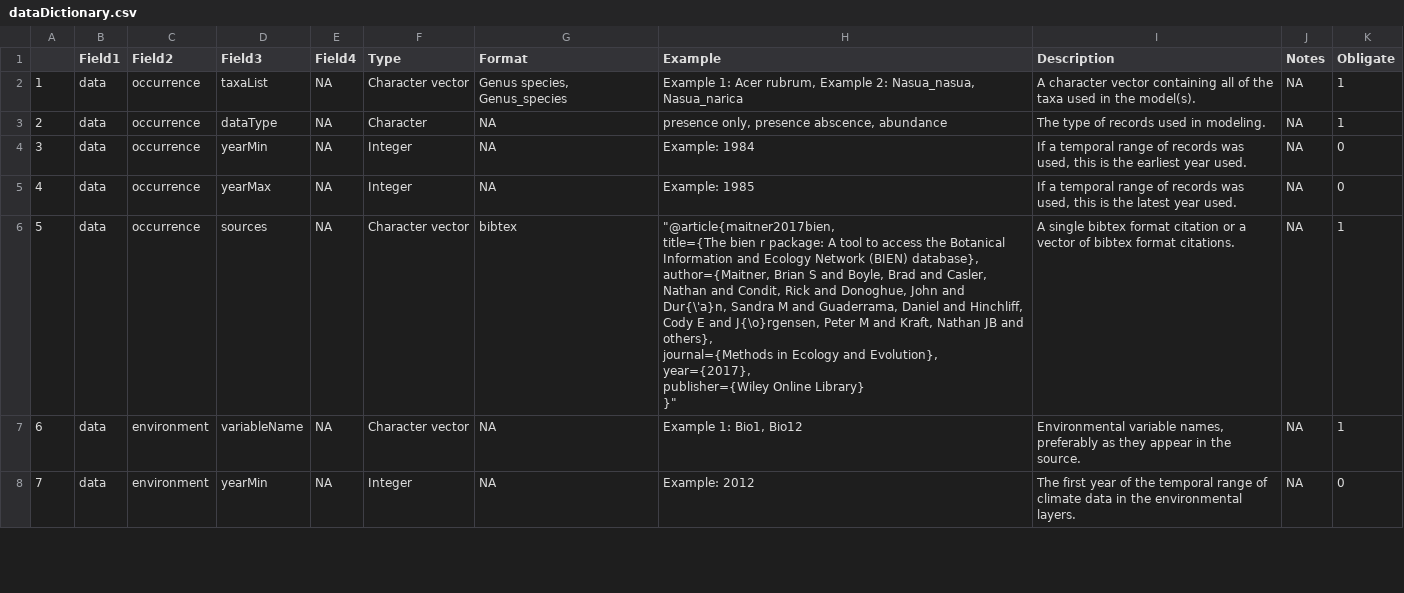
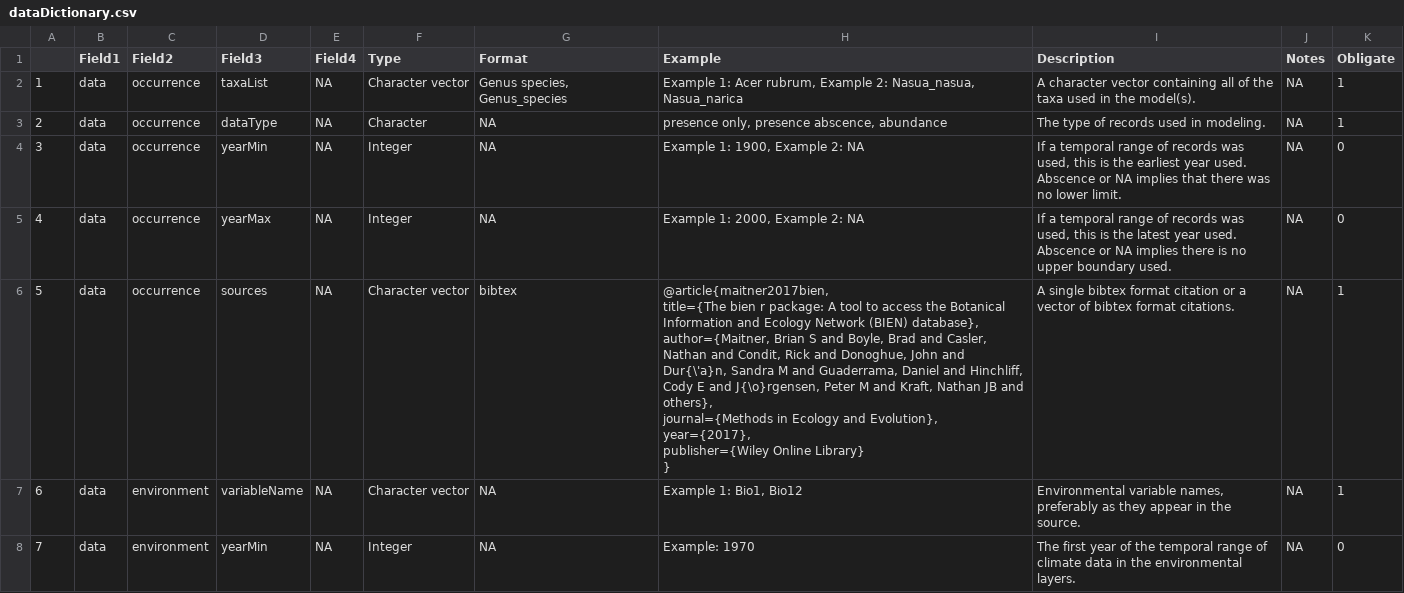
Before and after one commit to cmerow/rangeModelMetadata, a CSV file: inst/extdata/dataDictionary.csv, drawn as a sheet; only a part is shown; the diff covers the shown part only.

```diff
--- a/inst/extdata/dataDictionary.csv
+++ b/inst/extdata/dataDictionary.csv
@@ -3,12 +3,12 @@
 "2","data","occurrence","dataType",NA,"Character",NA,"presence only, presence abscence, abundance","The type of records used in modeling.",NA,1
-"3","data","occurrence","yearMin",NA,"Integer",NA,"Example: 1984","If a temporal range of records was used, this is the earliest year used.",NA,0
-"4","data","occurrence","yearMax",NA,"Integer",NA,"Example: 1985","If a temporal range of records was used, this is the latest year used.",NA,0
-"5","data","occurrence","sources",NA,"Character vector","bibtex","""@article{maitner2017bien,
-  title={The bien r package: A tool to access the Botanical Information and Ecology Network (BIEN) database},
-  author={Maitner, Brian S and Boyle, Brad and Casler, Nathan and Condit, Rick and Donoghue, John and Dur{\'a}n, Sandra M and Guaderrama, Daniel and Hinchliff, Cody E and J{\o}rgensen, Peter M and Kraft, Nathan JB and others},
-  journal={Methods in Ecology and Evolution},
-  year={2017},
-  publisher={Wiley Online Library}
-}""","A single bibtex format citation or a vector of bibtex format citations.",NA,1
+"3","data","occurrence","yearMin",NA,"Integer",NA,"Example 1: 1900, Example 2: NA","If a temporal range of records was used, this is the earliest year used.  Abscence or NA implies that there was no lower limit.",NA,0
+"4","data","occurrence","yearMax",NA,"Integer",NA,"Example 1: 2000, Example 2: NA","If a temporal range of records was used, this is the latest year used.  Abscence or NA implies there is no upper boundary used.",NA,0
+"5","data","occurrence","sources",NA,"Character vector","bibtex","@article{maitner2017bien,
+  title={The bien r package: A tool to access the Botanical Information and Ecology Network (BIEN) database},
+  author={Maitner, Brian S and Boyle, Brad and Casler, Nathan and Condit, Rick and Donoghue, John and Dur{\'a}n, Sandra M and Guaderrama, Daniel and Hinchliff, Cody E and J{\o}rgensen, Peter M and Kraft, Nathan JB and others},
+  journal={Methods in Ecology and Evolution},
+  year={2017},
+  publisher={Wiley Online Library}
+}","A single bibtex format citation or a vector of bibtex format citations.",NA,1
 "6","data","environment","variableName",NA,"Character vector",NA,"Example 1: Bio1, Bio12","Environmental  variable names, preferably as they appear in the source.",NA,1
-"7","data","environment","yearMin",NA,"Integer",NA,"Example: 2012","The first year of the temporal range of climate data in the environmental layers.",NA,0
+"7","data","environment","yearMin",NA,"Integer",NA,"Example: 1970","The first year of the temporal range of climate data in the environmental layers.",NA,0
```
Also changed, not shown: 69 edited cells elsewhere in this file, 1 other file.
